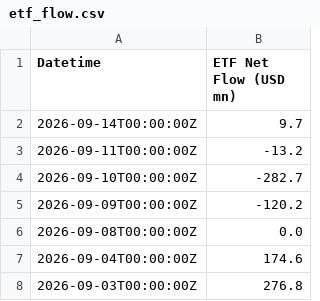
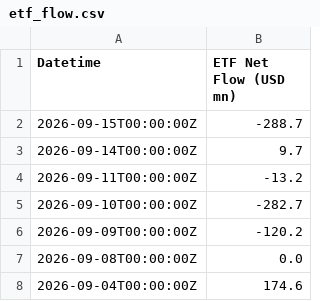
Before and after one commit to hhysteric/btc-momentum-pro, a CSV file: data/etf_flow.csv, drawn as a sheet; only a part is shown; the shorter side is filled out with more unchanged rows.

```diff
--- a/data/etf_flow.csv
+++ b/data/etf_flow.csv
@@ -1,2 +1,3 @@
 Datetime,ETF Net Flow (USD mn)
+2026-09-15T00:00:00Z,-288.7
 2026-09-14T00:00:00Z,9.7
```
Also changed, not shown: data/btc_aapl.csv, data/dominance.csv, 4 other files.
